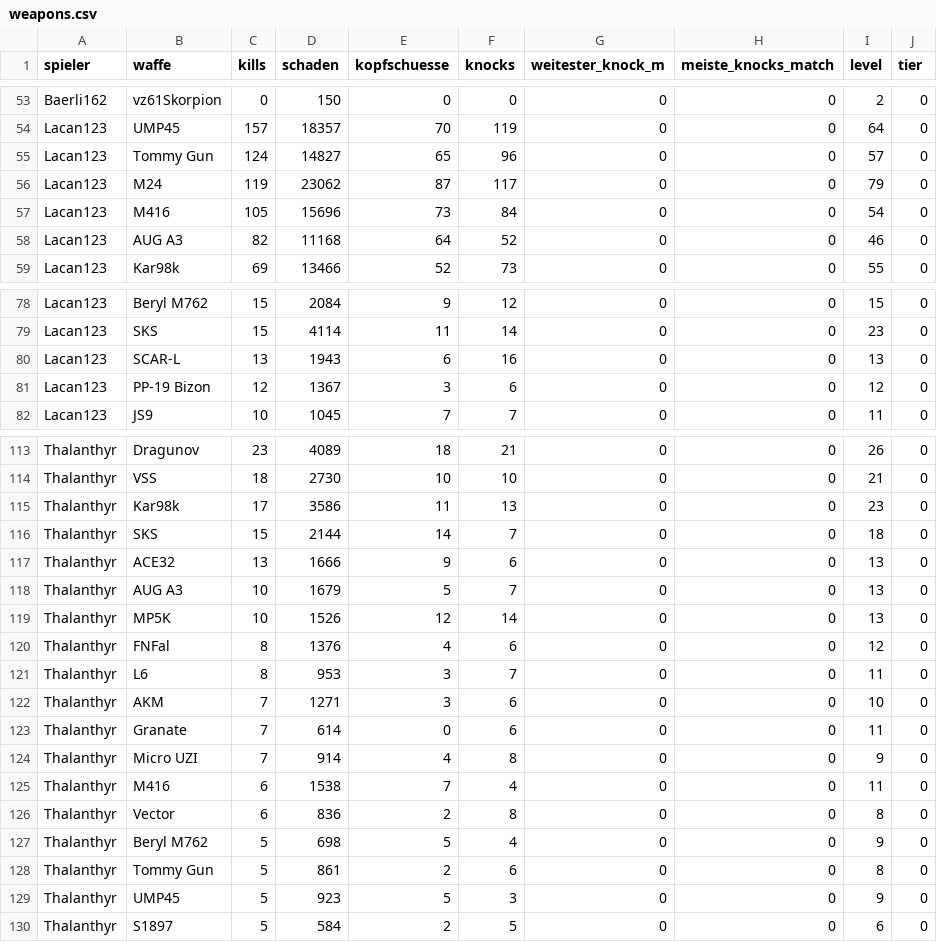
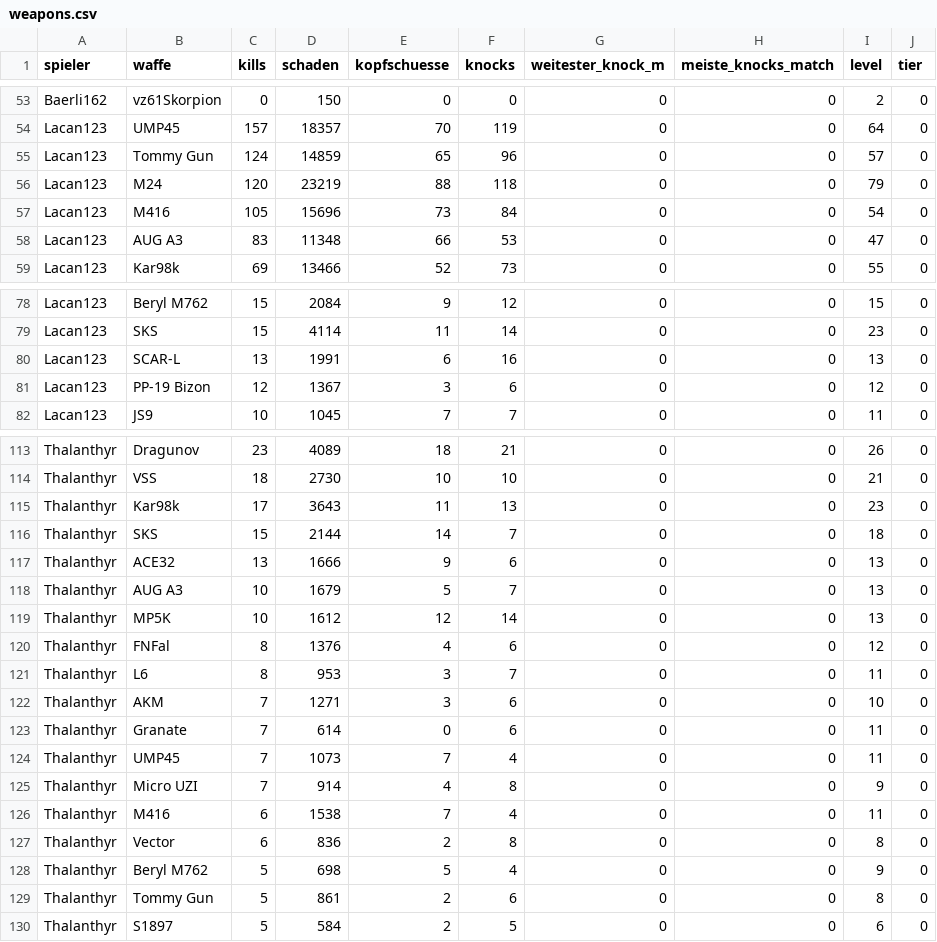
Before and after one commit to realembo88/S-404, a CSV file: weapons.csv, drawn as a sheet; only a part is shown, gaps mark what is left out; the diff covers the shown part only.

```diff
--- a/weapons.csv
+++ b/weapons.csv
@@ -54,6 +54,6 @@ Baerli162;vz61Skorpion;0;150;0;0;0;0;2;0
 Lacan123;UMP45;157;18357;70;119;0;0;64;0
-Lacan123;Tommy Gun;124;14827;65;96;0;0;57;0
-Lacan123;M24;119;23062;87;117;0;0;79;0
+Lacan123;Tommy Gun;124;14859;65;96;0;0;57;0
+Lacan123;M24;120;23219;88;118;0;0;79;0
 Lacan123;M416;105;15696;73;84;0;0;54;0
-Lacan123;AUG A3;82;11168;64;52;0;0;46;0
+Lacan123;AUG A3;83;11348;66;53;0;0;47;0
 Lacan123;Kar98k;69;13466;52;73;0;0;55;0
@@ -79,3 +79,3 @@ Lacan123;Beryl M762;15;2084;9;12;0;0;15;0
 Lacan123;SKS;15;4114;11;14;0;0;23;0
-Lacan123;SCAR-L;13;1943;6;16;0;0;13;0
+Lacan123;SCAR-L;13;1991;6;16;0;0;13;0
 Lacan123;PP-19 Bizon;12;1367;3;6;0;0;12;0
@@ -114,3 +114,3 @@ Thalanthyr;Dragunov;23;4089;18;21;0;0;26;0
 Thalanthyr;VSS;18;2730;10;10;0;0;21;0
-Thalanthyr;Kar98k;17;3586;11;13;0;0;23;0
+Thalanthyr;Kar98k;17;3643;11;13;0;0;23;0
 Thalanthyr;SKS;15;2144;14;7;0;0;18;0
@@ -118,3 +118,3 @@ Thalanthyr;ACE32;13;1666;9;6;0;0;13;0
 Thalanthyr;AUG A3;10;1679;5;7;0;0;13;0
-Thalanthyr;MP5K;10;1526;12;14;0;0;13;0
+Thalanthyr;MP5K;10;1612;12;14;0;0;13;0
 Thalanthyr;FNFal;8;1376;4;6;0;0;12;0
@@ -123,2 +123,3 @@ Thalanthyr;AKM;7;1271;3;6;0;0;10;0
 Thalanthyr;Granate;7;614;0;6;0;0;11;0
+Thalanthyr;UMP45;7;1073;7;4;0;0;11;0
 Thalanthyr;Micro UZI;7;914;4;8;0;0;9;0
@@ -128,3 +129,2 @@ Thalanthyr;Beryl M762;5;698;5;4;0;0;9;0
 Thalanthyr;Tommy Gun;5;861;2;6;0;0;8;0
-Thalanthyr;UMP45;5;923;5;3;0;0;9;0
 Thalanthyr;S1897;5;584;2;5;0;0;6;0
```
Also changed, not shown: 11 edited cells elsewhere in this file, pubg_matches.csv, 1 other file.
